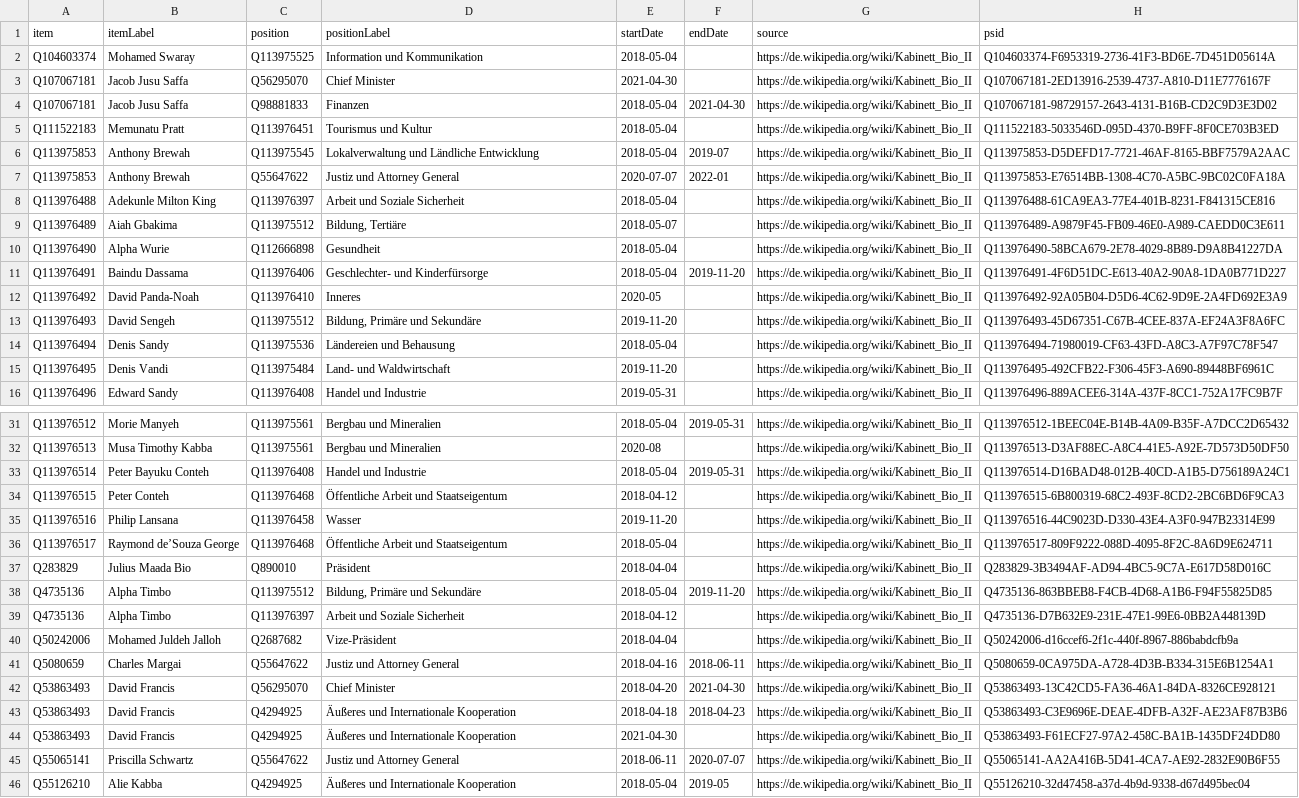
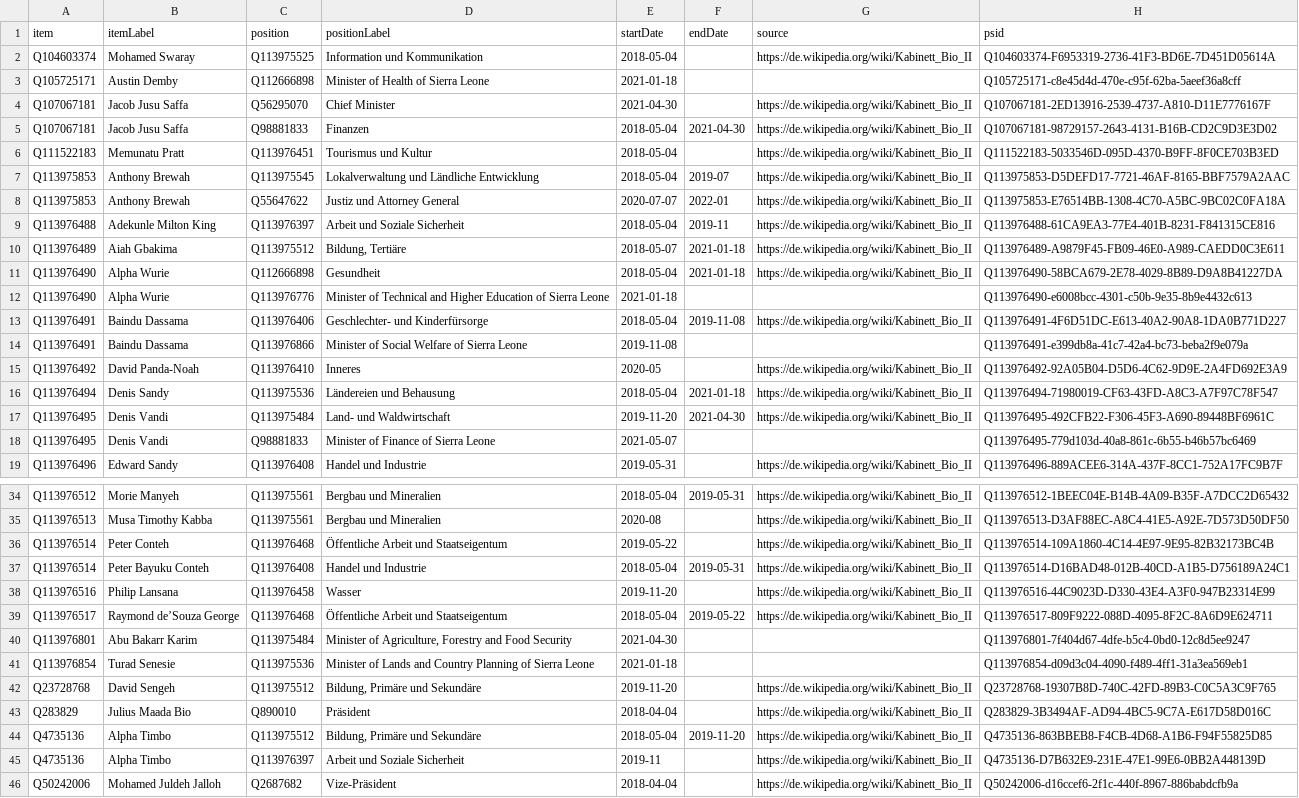
Before and after one commit to every-politician-scrapers/sierra-leone, a CSV file: sources/cabinet/2018-bio-2-dewiki/wikidata.csv, drawn as a sheet; only a part is shown, gaps mark what is left out; the shorter side is filled out with more unchanged rows; removed rows and columns are numbered as before the commit, all else as after; the diff names each change by its address in the sheet, - before the commit and + after, or states it on an @@ line.

Commit message:
Compare external sources to Wikidata

```diff
--- a/sources/cabinet/2018-bio-2-dewiki/wikidata.csv
+++ b/sources/cabinet/2018-bio-2-dewiki/wikidata.csv
+row 3: Q105725171 | Austin Demby | Q112666898 | Minister of Health of Sierra Leone | 2021-01-18 |  |  | Q105725171-c8e45d4d-470e-c95f-62ba-5aeef36a8cff
-F9 (endDate): (empty)
+F9 (endDate): 2019-11
-F10:F11 (endDate): (empty)
+F10:F11 (endDate): 2021-01-18
+row 12: Q113976490 | Alpha Wurie | Q113976776 | Minister of Technical and Higher Education of Sierra Leone | 2021-01-18 |  |  | Q113976490-e6008bcc-4301-c50b-9e35-8b9e4432c613
-F13 (endDate): 2019-11-20
+F13 (endDate): 2019-11-08
+row 14: Q113976491 | Baindu Dassama | Q113976866 | Minister of Social Welfare of Sierra Leone | 2019-11-08 |  |  | Q113976491-e399db8a-41c7-42a4-bc73-beba2f9e079a
-row 13: Q113976493 | David Sengeh | Q113975512 | Bildung, Primäre und Sekundäre | 2019-11-20 |  | https://de.wikipedia.org/wiki/Kabinett_Bio_II | Q113976493-45D67351-C67B-4CEE-837A-EF24A3F8A6FC
-F16 (endDate): (empty)
+F16 (endDate): 2021-01-18
-F17 (endDate): (empty)
+F17 (endDate): 2021-04-30
+row 18: Q113976495 | Denis Vandi | Q98881833 | Minister of Finance of Sierra Leone | 2021-05-07 |  |  | Q113976495-779d103d-40a8-861c-6b55-b46b57bc6469
+row 36: Q113976514 | Peter Conteh | Q113976468 | Öffentliche Arbeit und Staatseigentum | 2019-05-22 |  | https://de.wikipedia.org/wiki/Kabinett_Bio_II | Q113976514-109A1860-4C14-4E97-9E95-82B32173BC4B
-row 34: Q113976515 | Peter Conteh | Q113976468 | Öffentliche Arbeit und Staatseigentum | 2018-04-12 |  | https://de.wikipedia.org/wiki/Kabinett_Bio_II | Q113976515-6B800319-68C2-493F-8CD2-2BC6BD6F9CA3
-F39 (endDate): (empty)
+F39 (endDate): 2019-05-22
+row 40: Q113976801 | Abu Bakarr Karim | Q113975484 | Minister of Agriculture, Forestry and Food Security | 2021-04-30 |  |  | Q113976801-7f404d67-4dfe-b5c4-0bd0-12c8d5ee9247
+row 41: Q113976854 | Turad Senesie | Q113975536 | Minister of Lands and Country Planning of Sierra Leone | 2021-01-18 |  |  | Q113976854-d09d3c04-4090-f489-4ff1-31a3ea569eb1
+row 42: Q23728768 | David Sengeh | Q113975512 | Bildung, Primäre und Sekundäre | 2019-11-20 |  | https://de.wikipedia.org/wiki/Kabinett_Bio_II | Q23728768-19307B8D-740C-42FD-89B3-C0C5A3C9F765
-E45 (startDate): 2018-04-12
+E45 (startDate): 2019-11
```
Also changed, not shown: 2 other files.
